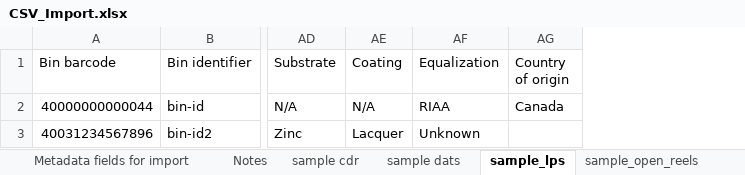
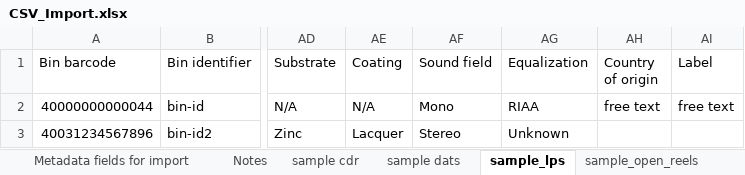
Before and after one commit to IUBLibTech/physical_object_database, an Excel workbook: public/CSV_Import.xlsx, sheet sample_lps, drawn as a sheet; only a part is shown, gaps mark what is left out; values as stored, in another font and other column widths than the file's, no borders; addresses are those after the commit; the diff names each change by its address in the sheet, - before the commit and + after, or states it on an @@ line.

Commit message:
Added sound_field and label to interface, sound_field validation

```diff
--- a/public/CSV_Import.xlsx (sheet sample_lps)
+++ b/public/CSV_Import.xlsx (sheet sample_lps)
+column AF (Sound field), rows 2-3: Mono | Stereo
+column AI (Label), row 2: free text
-AH2 (Country of origin): Canada
+AH2 (Country of origin): free text
```
Also changed, not shown: sheet Metadata fields for import, 6 other files.
